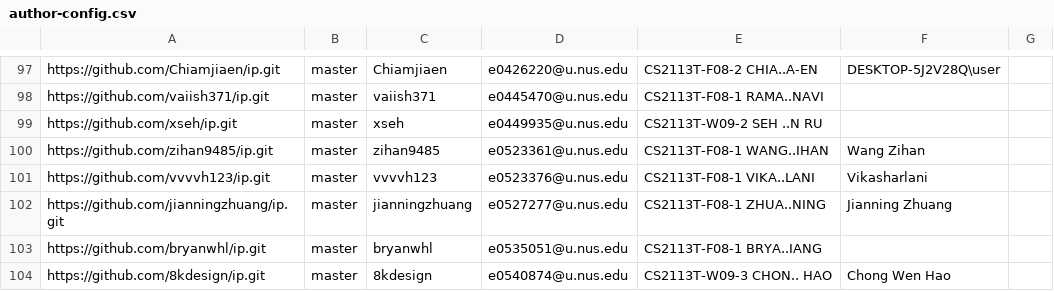
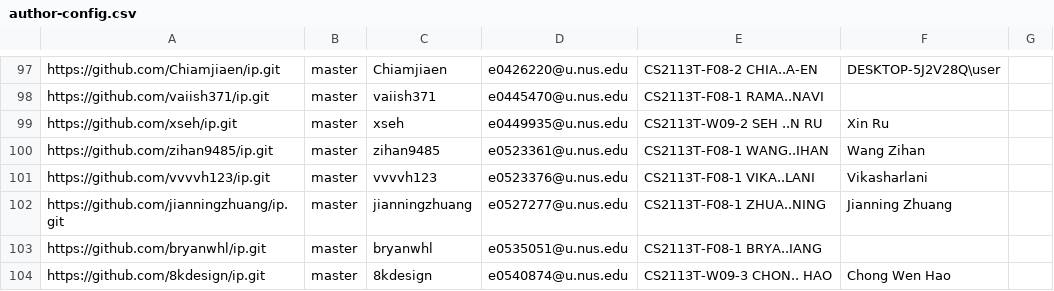
Before and after one commit to nus-cs2113-AY2021S2/ip-dashboard, a CSV file: configs/author-config.csv, drawn as a sheet; only a part is shown, gaps mark what is left out.

Commit message:
Update configs

```diff
--- a/configs/author-config.csv
+++ b/configs/author-config.csv
@@ -98,3 +98,3 @@ https://github.com/Chiamjiaen/ip.git,master,Chiamjiaen,e0426220@u.nus.edu,CS2113
 https://github.com/vaiish371/ip.git,master,vaiish371,e0445470@u.nus.edu,CS2113T-F08-1 RAMA..NAVI,,
-https://github.com/xseh/ip.git,master,xseh,e0449935@u.nus.edu,CS2113T-W09-2 SEH ..N RU,,
+https://github.com/xseh/ip.git,master,xseh,e0449935@u.nus.edu,CS2113T-W09-2 SEH ..N RU,Xin Ru,
 https://github.com/zihan9485/ip.git,master,zihan9485,e0523361@u.nus.edu,CS2113T-F08-1 WANG..IHAN,Wang Zihan,
```
